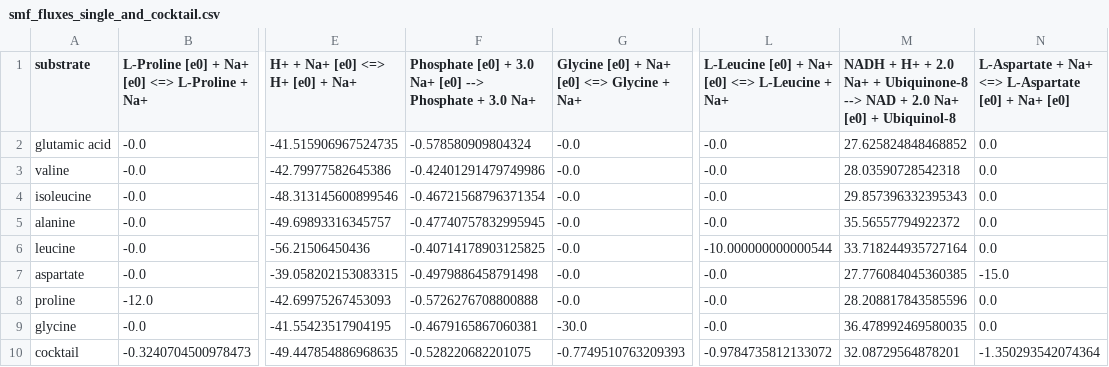
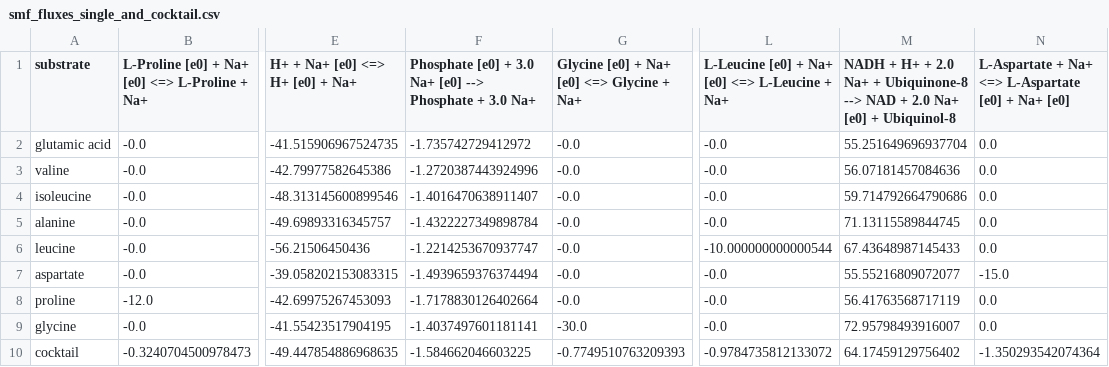
Before and after one commit to segrelab/GEM-mit1002, a CSV file: simulations/pro-top10/pmf_vs_smf/results/smf_fluxes_single_and_cocktail.csv, drawn as a sheet; only a part is shown, gaps mark what is left out; the diff names each change by its address in the sheet, - before the commit and + after, or states it on an @@ line.

```diff
--- a/simulations/pro-top10/pmf_vs_smf/results/smf_fluxes_single_and_cocktail.csv
+++ b/simulations/pro-top10/pmf_vs_smf/results/smf_fluxes_single_and_cocktail.csv
-F2: -0.578580909804324
+F2: -1.735742729412972
-M2: 27.625824848468852
+M2: 55.251649696937704
-F3: -0.42401291479749986
+F3: -1.2720387443924996
-M3: 28.03590728542318
+M3: 56.07181457084636
-F4: -0.46721568796371354
+F4: -1.4016470638911407
-M4: 29.857396332395343
+M4: 59.714792664790686
-F5: -0.47740757832995945
+F5: -1.4322227349898784
-M5: 35.56557794922372
+M5: 71.13115589844745
-F6: -0.40714178903125825
+F6: -1.2214253670937747
-M6: 33.718244935727164
+M6: 67.43648987145433
-F7: -0.4979886458791498
+F7: -1.4939659376374494
-M7: 27.776084045360385
+M7: 55.55216809072077
-F8: -0.5726276708800888
+F8: -1.7178830126402664
-M8: 28.208817843585596
+M8: 56.41763568717119
-F9: -0.4679165867060381
+F9: -1.4037497601181141
-M9: 36.478992469580035
+M9: 72.95798493916007
-F10: -0.528220682201075
+F10: -1.584662046603225
-M10: 32.08729564878201
+M10: 64.17459129756402
```
Also changed, not shown: 2 other files.
